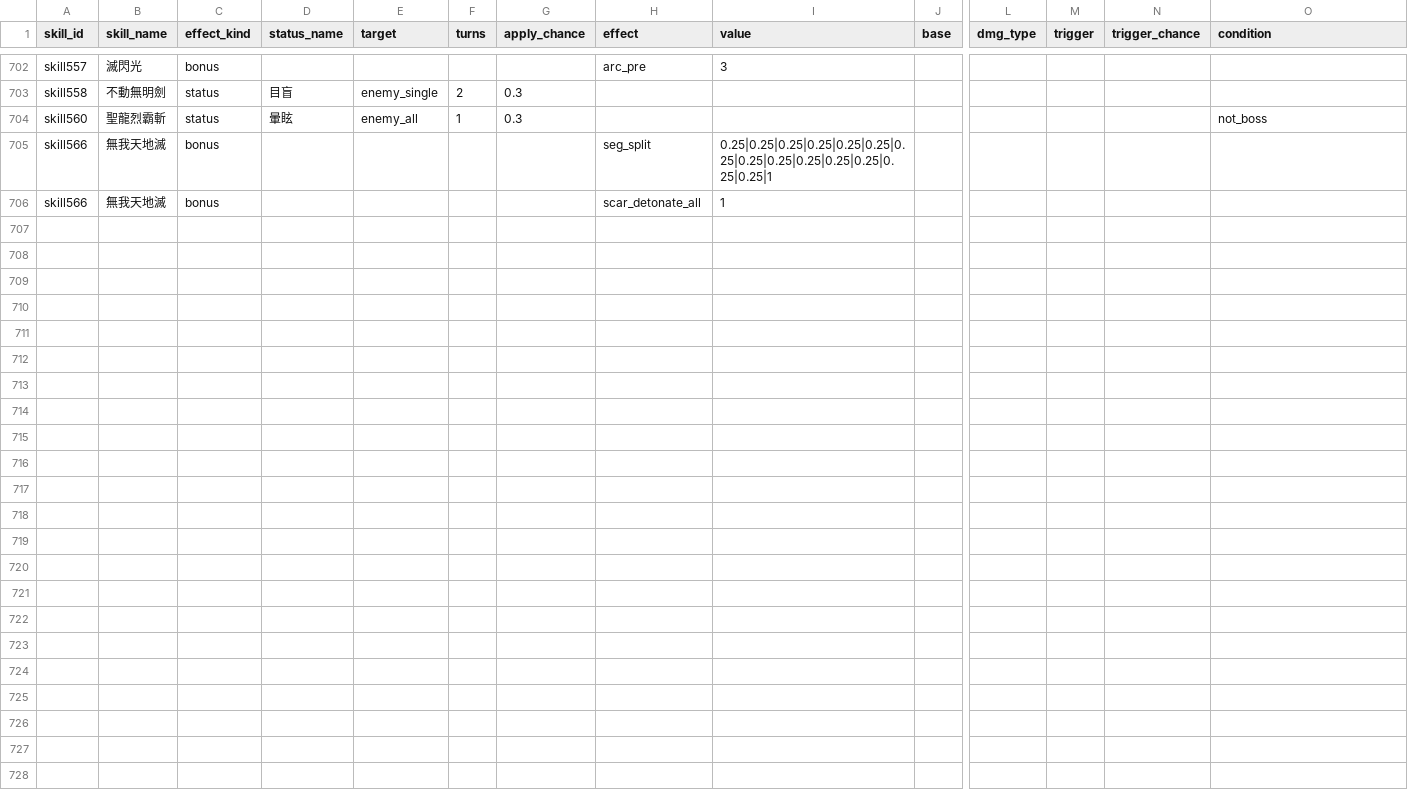
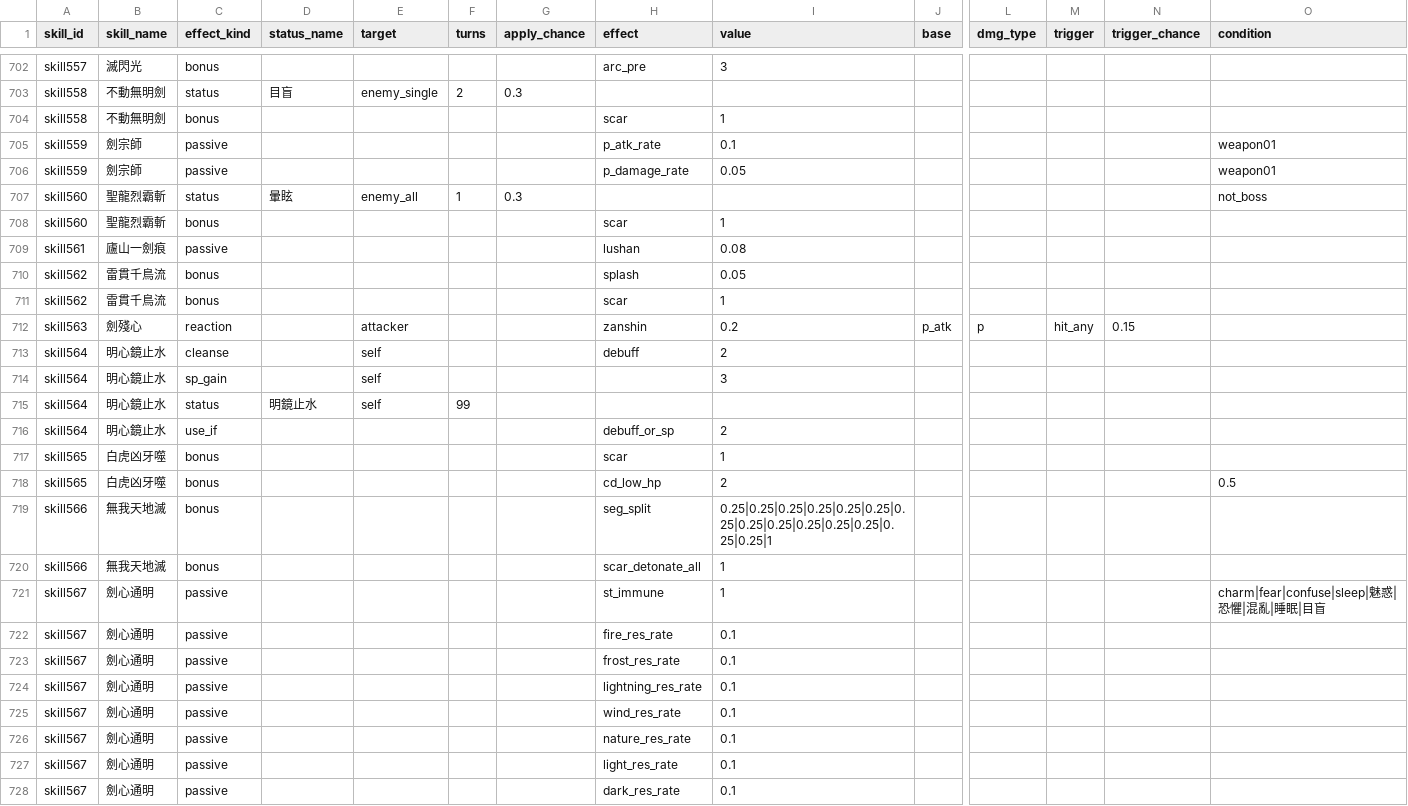
Before and after one commit to minruuwu/bigadventure, a CSV file: assets/data/skill_effect.csv, drawn as a sheet; only a part is shown, gaps mark what is left out; rows hold the shown columns only; the diff names each change by its address in the sheet, - before the commit and + after, or states it on an @@ line.

```diff
--- a/assets/data/skill_effect.csv
+++ b/assets/data/skill_effect.csv
+row 704: skill558 | 不動無明劍 | bonus |  |  |  |  | scar | 1
+row 705: skill559 | 劍宗師 | passive |  |  |  |  | p_atk_rate | 0.1 |  |  |  |  | weapon01
+row 706: skill559 | 劍宗師 | passive |  |  |  |  | p_damage_rate | 0.05 |  |  |  |  | weapon01
+row 708: skill560 | 聖龍烈霸斬 | bonus |  |  |  |  | scar | 1
+row 709: skill561 | 廬山一劍痕 | passive |  |  |  |  | lushan | 0.08
+row 710: skill562 | 雷貫千鳥流 | bonus |  |  |  |  | splash | 0.05
+row 711: skill562 | 雷貫千鳥流 | bonus |  |  |  |  | scar | 1
+row 712: skill563 | 劍殘心 | reaction |  | attacker |  |  | zanshin | 0.2 | p_atk | p | hit_any | 0.15
+row 713: skill564 | 明心鏡止水 | cleanse |  | self |  |  | debuff | 2
+row 714: skill564 | 明心鏡止水 | sp_gain |  | self |  |  |  | 3
+row 715: skill564 | 明心鏡止水 | status | 明鏡止水 | self | 99
+row 716: skill564 | 明心鏡止水 | use_if |  |  |  |  | debuff_or_sp | 2
+row 717: skill565 | 白虎凶牙噬 | bonus |  |  |  |  | scar | 1
+row 718: skill565 | 白虎凶牙噬 | bonus |  |  |  |  | cd_low_hp | 2 |  |  |  |  | 0.5
+row 721: skill567 | 劍心通明 | passive |  |  |  |  | st_immune | 1 |  |  |  |  | charm|fear|confuse|sleep|魅惑|恐懼|混亂|睡眠|目盲
+row 722: skill567 | 劍心通明 | passive |  |  |  |  | fire_res_rate | 0.1
+row 723: skill567 | 劍心通明 | passive |  |  |  |  | frost_res_rate | 0.1
+row 724: skill567 | 劍心通明 | passive |  |  |  |  | lightning_res_rate | 0.1
+row 725: skill567 | 劍心通明 | passive |  |  |  |  | wind_res_rate | 0.1
+row 726: skill567 | 劍心通明 | passive |  |  |  |  | nature_res_rate | 0.1
+row 727: skill567 | 劍心通明 | passive |  |  |  |  | light_res_rate | 0.1
+row 728: skill567 | 劍心通明 | passive |  |  |  |  | dark_res_rate | 0.1
```
Also changed, not shown: assets/data/job_mastery.csv, assets/data/skill_info.csv, 3 other files.
